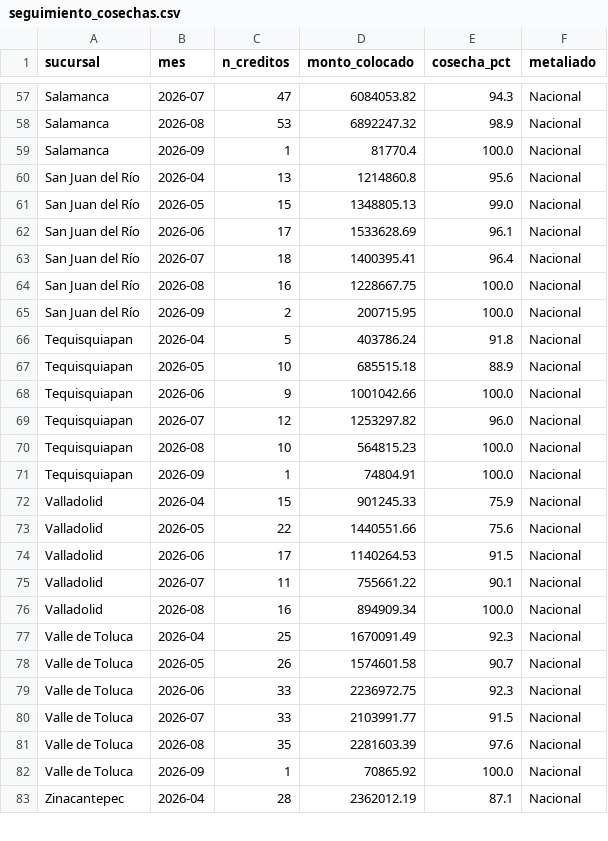
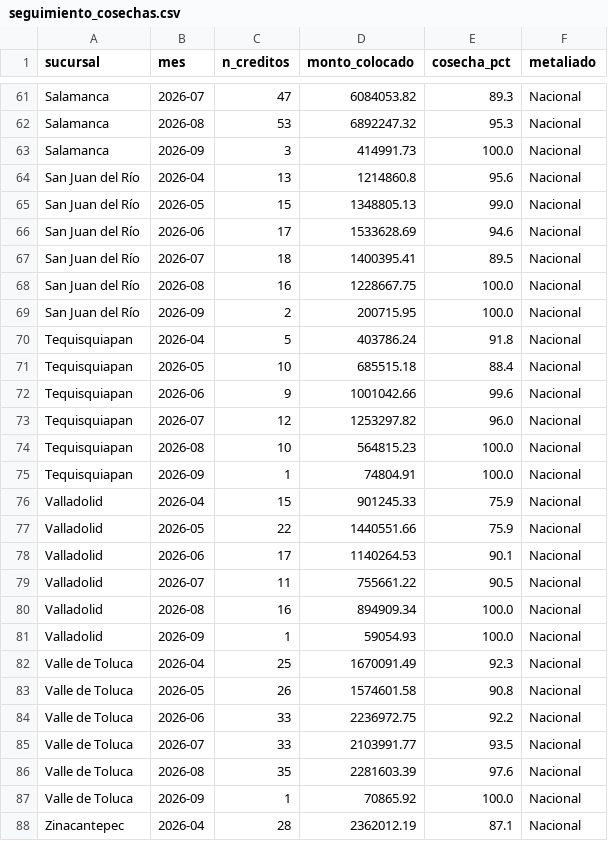
Before and after one commit to AntonioToral1/meta-seguimiento, a CSV file: data/seguimiento_cosechas.csv, drawn as a sheet; only a part is shown, gaps mark what is left out; addresses are those after the commit; the diff covers the shown part only; the diff names each change by its address in the sheet, - before the commit and + after, or states it on an @@ line.

```diff
--- a/data/seguimiento_cosechas.csv
+++ b/data/seguimiento_cosechas.csv
-E61 (cosecha_pct): 94.3
+E61 (cosecha_pct): 89.3
-E62 (cosecha_pct): 98.9
+E62 (cosecha_pct): 95.3
-C63 (n_creditos): 1
+C63 (n_creditos): 3
-D63 (monto_colocado): 81770.4
+D63 (monto_colocado): 414991.73
-E66 (cosecha_pct): 96.1
+E66 (cosecha_pct): 94.6
-E67 (cosecha_pct): 96.4
+E67 (cosecha_pct): 89.5
-E71 (cosecha_pct): 88.9
+E71 (cosecha_pct): 88.4
-E72 (cosecha_pct): 100.0
+E72 (cosecha_pct): 99.6
-E77 (cosecha_pct): 75.6
+E77 (cosecha_pct): 75.9
-E78 (cosecha_pct): 91.5
+E78 (cosecha_pct): 90.1
-E79 (cosecha_pct): 90.1
+E79 (cosecha_pct): 90.5
+row 81: Valladolid | 2026-09 | 1 | 59054.93 | 100.0 | Nacional
-E83 (cosecha_pct): 90.7
+E83 (cosecha_pct): 90.8
-E84 (cosecha_pct): 92.3
+E84 (cosecha_pct): 92.2
-E85 (cosecha_pct): 91.5
+E85 (cosecha_pct): 93.5
```
Also changed, not shown: 9 added rows and 123 edited cells elsewhere in this file, data/cosechas_general.csv, data/cosechas_mensual.csv, 1 other file.
